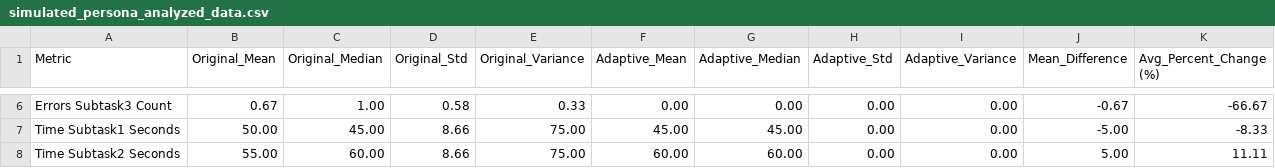
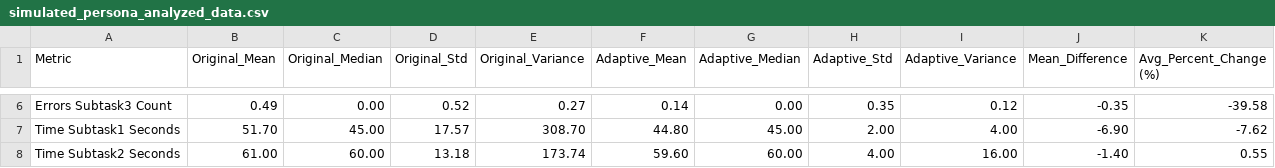
Before and after one commit to Jurrum/IIS-IDE, a CSV file: simulated_persona_analyzed_data.csv, drawn as a sheet; only a part is shown, gaps mark what is left out; the diff covers the shown part only; the diff names each change by its address in the sheet, - before the commit and + after, or states it on an @@ line.

```diff
--- a/simulated_persona_analyzed_data.csv
+++ b/simulated_persona_analyzed_data.csv
-B6 (Original_Mean): 0.67
+B6 (Original_Mean): 0.49
-C6 (Original_Median): 1.00
+C6 (Original_Median): 0.00
-D6 (Original_Std): 0.58
+D6 (Original_Std): 0.52
-E6 (Original_Variance): 0.33
+E6 (Original_Variance): 0.27
-F6 (Adaptive_Mean): 0.00
+F6 (Adaptive_Mean): 0.14
-H6 (Adaptive_Std): 0.00
+H6 (Adaptive_Std): 0.35
-I6 (Adaptive_Variance): 0.00
+I6 (Adaptive_Variance): 0.12
-J6 (Mean_Difference): -0.67
+J6 (Mean_Difference): -0.35
-K6 (Avg_Percent_Change (%)): -66.67
+K6 (Avg_Percent_Change (%)): -39.58
-B7 (Original_Mean): 50.00
+B7 (Original_Mean): 51.70
-D7 (Original_Std): 8.66
+D7 (Original_Std): 17.57
-E7 (Original_Variance): 75.00
+E7 (Original_Variance): 308.70
-F7 (Adaptive_Mean): 45.00
+F7 (Adaptive_Mean): 44.80
-H7 (Adaptive_Std): 0.00
+H7 (Adaptive_Std): 2.00
-I7 (Adaptive_Variance): 0.00
+I7 (Adaptive_Variance): 4.00
-J7 (Mean_Difference): -5.00
+J7 (Mean_Difference): -6.90
-K7 (Avg_Percent_Change (%)): -8.33
+K7 (Avg_Percent_Change (%)): -7.62
-B8 (Original_Mean): 55.00
+B8 (Original_Mean): 61.00
-D8 (Original_Std): 8.66
+D8 (Original_Std): 13.18
-E8 (Original_Variance): 75.00
+E8 (Original_Variance): 173.74
-F8 (Adaptive_Mean): 60.00
+F8 (Adaptive_Mean): 59.60
-H8 (Adaptive_Std): 0.00
+H8 (Adaptive_Std): 4.00
-I8 (Adaptive_Variance): 0.00
+I8 (Adaptive_Variance): 16.00
-J8 (Mean_Difference): 5.00
+J8 (Mean_Difference): -1.40
-K8 (Avg_Percent_Change (%)): 11.11
+K8 (Avg_Percent_Change (%)): 0.55
```
Also changed, not shown: 99 edited cells elsewhere in this file, 12 other files.
